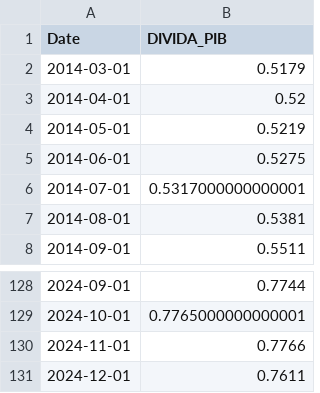
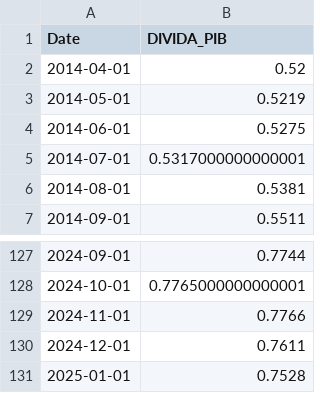
Before and after one commit to leovnoliveira/dash-py-mercado-financeiro, a CSV file: data/divida_pib.csv, drawn as a sheet; only a part is shown, gaps mark what is left out.

```diff
--- a/data/divida_pib.csv
+++ b/data/divida_pib.csv
@@ -1,3 +1,2 @@
 Date,DIVIDA_PIB
-2014-03-01,0.5179
 2014-04-01,0.52
@@ -131 +130,2 @@ Date,DIVIDA_PIB
 2024-12-01,0.7611
+2025-01-01,0.7528
```
Also changed, not shown: data/dados_di.csv, data/dolar.csv, 15 other files.
